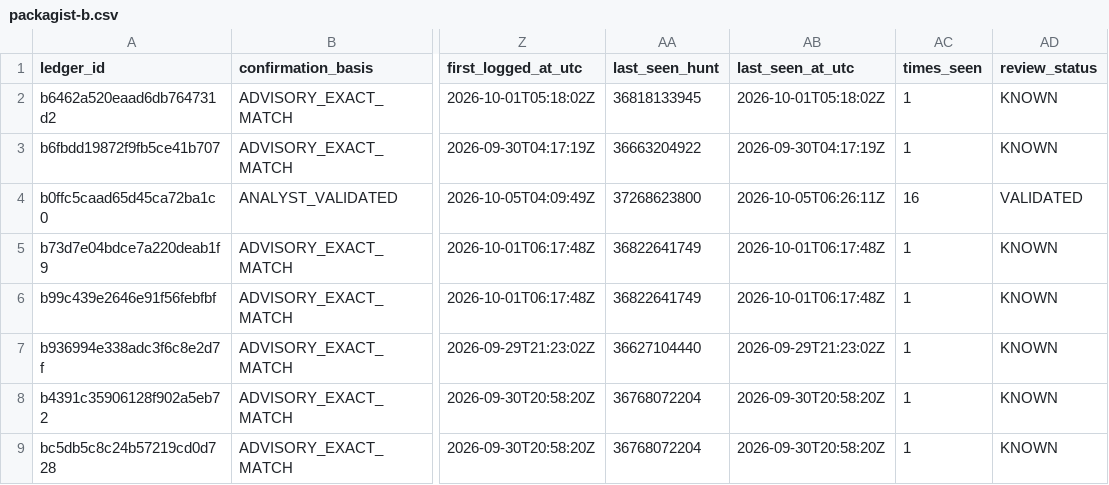
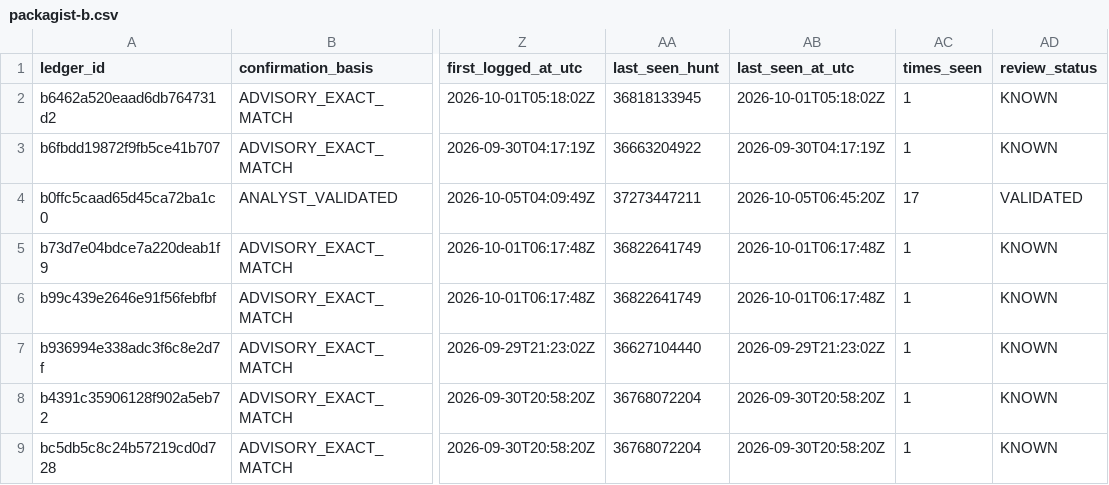
Before and after one commit to OpenSource-For-Freedom/Huginn, a CSV file: ledger/cve_ledger/packagist-b.csv, drawn as a sheet; only a part is shown, gaps mark what is left out; the diff names each change by its address in the sheet, - before the commit and + after, or states it on an @@ line.

```diff
--- a/ledger/cve_ledger/packagist-b.csv
+++ b/ledger/cve_ledger/packagist-b.csv
-AA4 (last_seen_hunt): 37268623800
+AA4 (last_seen_hunt): 37273447211
-AB4 (last_seen_at_utc): 2026-10-05T06:26:11Z
+AB4 (last_seen_at_utc): 2026-10-05T06:45:20Z
-AC4 (times_seen): 16
+AC4 (times_seen): 17
```
Also changed, not shown: ledger/cve_ledger/pypi-0.csv, ledger/cve_ledger/pypi-2.csv, 7 other files.
